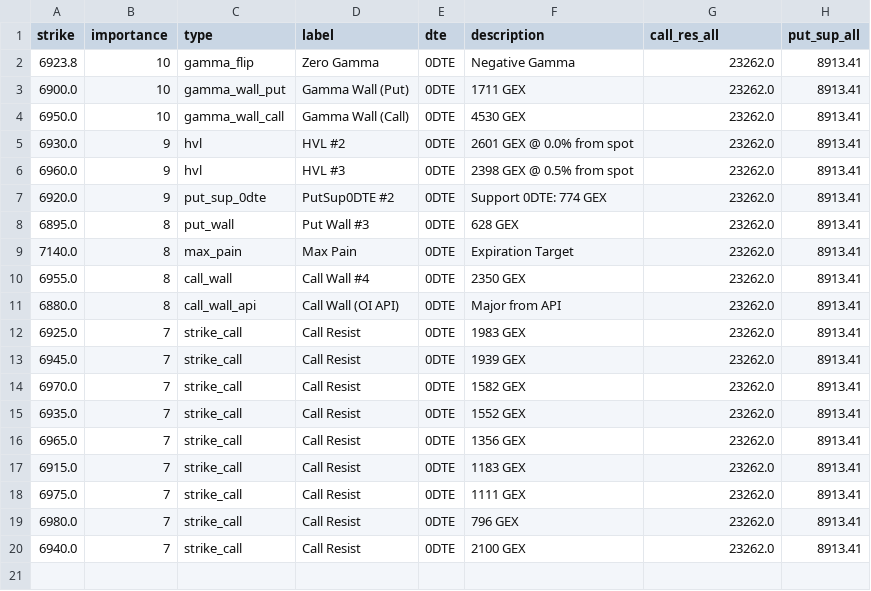
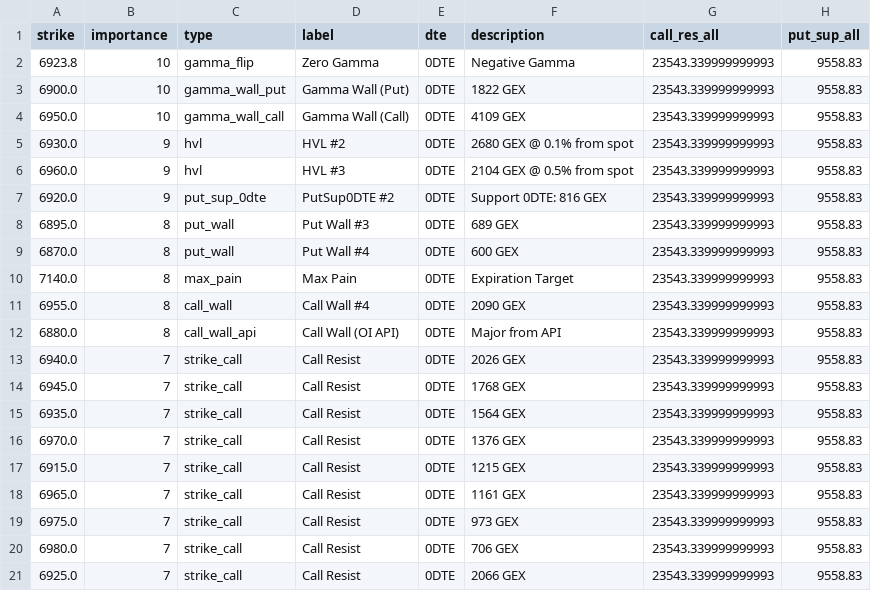
Before and after one commit to enzocosson/gex-levels-manual, a CSV file: es_gex_one.csv, drawn as a sheet.

```diff
--- a/es_gex_one.csv
+++ b/es_gex_one.csv
@@ -1,20 +1,21 @@
 strike,importance,type,label,dte,description,call_res_all,put_sup_all
-6923.8,10,gamma_flip,Zero Gamma,0DTE,Negative Gamma,23262.0,8913.41
-6900.0,10,gamma_wall_put,Gamma Wall (Put),0DTE,1711 GEX,23262.0,8913.41
-6950.0,10,gamma_wall_call,Gamma Wall (Call),0DTE,4530 GEX,23262.0,8913.41
-6930.0,9,hvl,HVL #2,0DTE,2601 GEX @ 0.0% from spot,23262.0,8913.41
-6960.0,9,hvl,HVL #3,0DTE,2398 GEX @ 0.5% from spot,23262.0,8913.41
-6920.0,9,put_sup_0dte,PutSup0DTE #2,0DTE,Support 0DTE: 774 GEX,23262.0,8913.41
-6895.0,8,put_wall,Put Wall #3,0DTE,628 GEX,23262.0,8913.41
-7140.0,8,max_pain,Max Pain,0DTE,Expiration Target,23262.0,8913.41
-6955.0,8,call_wall,Call Wall #4,0DTE,2350 GEX,23262.0,8913.41
-6880.0,8,call_wall_api,Call Wall (OI API),0DTE,Major from API,23262.0,8913.41
-6925.0,7,strike_call,Call Resist,0DTE,1983 GEX,23262.0,8913.41
-6945.0,7,strike_call,Call Resist,0DTE,1939 GEX,23262.0,8913.41
-6970.0,7,strike_call,Call Resist,0DTE,1582 GEX,23262.0,8913.41
-6935.0,7,strike_call,Call Resist,0DTE,1552 GEX,23262.0,8913.41
-6965.0,7,strike_call,Call Resist,0DTE,1356 GEX,23262.0,8913.41
-6915.0,7,strike_call,Call Resist,0DTE,1183 GEX,23262.0,8913.41
-6975.0,7,strike_call,Call Resist,0DTE,1111 GEX,23262.0,8913.41
-6980.0,7,strike_call,Call Resist,0DTE,796 GEX,23262.0,8913.41
-6940.0,7,strike_call,Call Resist,0DTE,2100 GEX,23262.0,8913.41
+6923.8,10,gamma_flip,Zero Gamma,0DTE,Negative Gamma,23543.339999999993,9558.83
+6900.0,10,gamma_wall_put,Gamma Wall (Put),0DTE,1822 GEX,23543.339999999993,9558.83
+6950.0,10,gamma_wall_call,Gamma Wall (Call),0DTE,4109 GEX,23543.339999999993,9558.83
+6930.0,9,hvl,HVL #2,0DTE,2680 GEX @ 0.1% from spot,23543.339999999993,9558.83
+6960.0,9,hvl,HVL #3,0DTE,2104 GEX @ 0.5% from spot,23543.339999999993,9558.83
+6920.0,9,put_sup_0dte,PutSup0DTE #2,0DTE,Support 0DTE: 816 GEX,23543.339999999993,9558.83
+6895.0,8,put_wall,Put Wall #3,0DTE,689 GEX,23543.339999999993,9558.83
+6870.0,8,put_wall,Put Wall #4,0DTE,600 GEX,23543.339999999993,9558.83
+7140.0,8,max_pain,Max Pain,0DTE,Expiration Target,23543.339999999993,9558.83
+6955.0,8,call_wall,Call Wall #4,0DTE,2090 GEX,23543.339999999993,9558.83
+6880.0,8,call_wall_api,Call Wall (OI API),0DTE,Major from API,23543.339999999993,9558.83
+6940.0,7,strike_call,Call Resist,0DTE,2026 GEX,23543.339999999993,9558.83
+6945.0,7,strike_call,Call Resist,0DTE,1768 GEX,23543.339999999993,9558.83
+6935.0,7,strike_call,Call Resist,0DTE,1564 GEX,23543.339999999993,9558.83
+6970.0,7,strike_call,Call Resist,0DTE,1376 GEX,23543.339999999993,9558.83
+6915.0,7,strike_call,Call Resist,0DTE,1215 GEX,23543.339999999993,9558.83
+6965.0,7,strike_call,Call Resist,0DTE,1161 GEX,23543.339999999993,9558.83
+6975.0,7,strike_call,Call Resist,0DTE,973 GEX,23543.339999999993,9558.83
+6980.0,7,strike_call,Call Resist,0DTE,706 GEX,23543.339999999993,9558.83
+6925.0,7,strike_call,Call Resist,0DTE,2066 GEX,23543.339999999993,9558.83
```
Also changed, not shown: es_gex_full.csv, es_gex_zero.csv, 5 other files.
